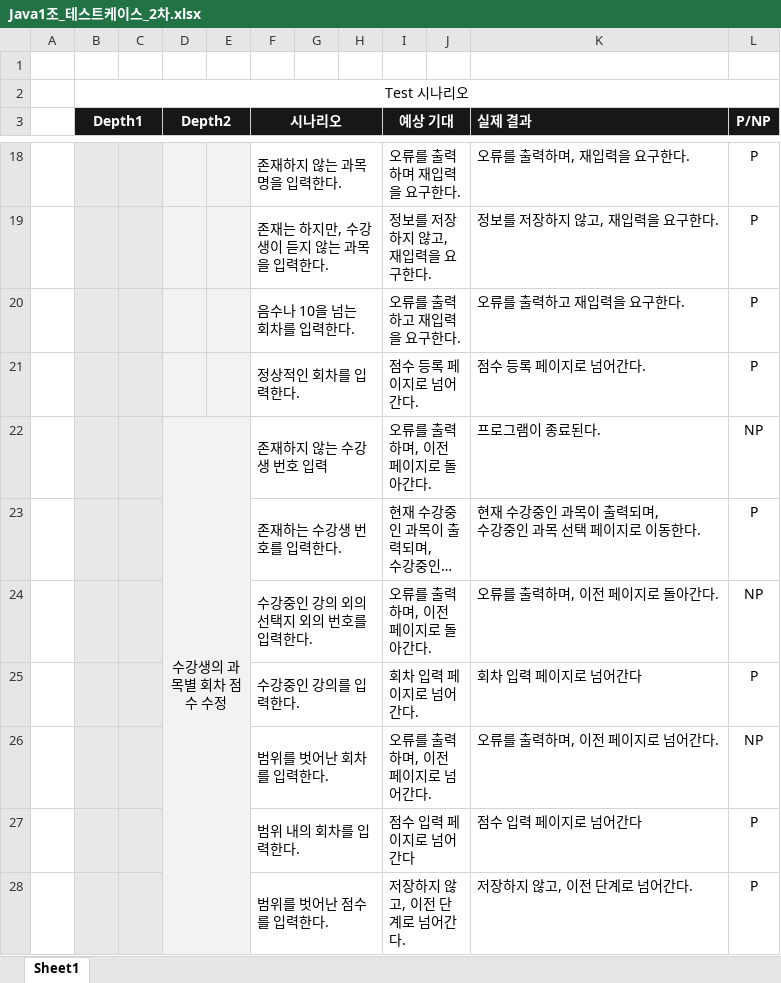
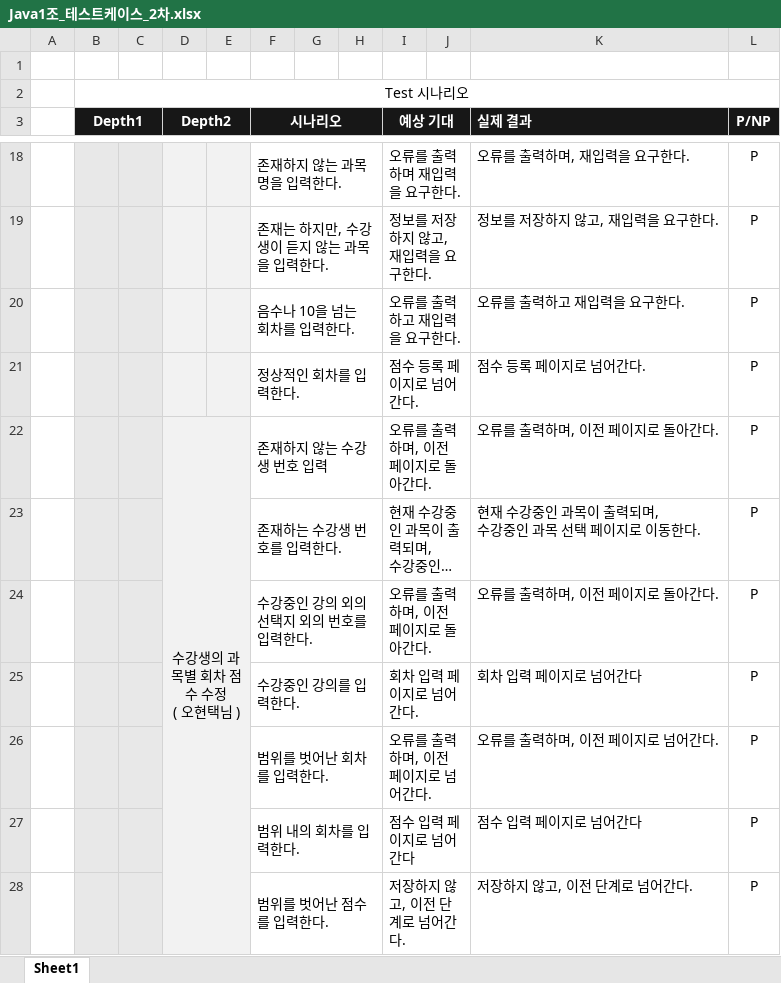
Before and after one commit to NBCJavaTeam1/NBCStudentManager, an Excel workbook: doc/Java1조_테스트케이스_2차.xlsx, sheet Sheet1, drawn as a sheet; only a part is shown, gaps mark what is left out; long unchanged cells end in …; values as stored, in another font and other column widths than the file's, no borders; ↵ is a line break in a cell; the diff covers the shown part only; the diff names each change by its address in the sheet, - before the commit and + after, or states it on an @@ line.

```diff
--- a/doc/Java1조_테스트케이스_2차.xlsx (sheet Sheet1)
+++ b/doc/Java1조_테스트케이스_2차.xlsx (sheet Sheet1)
-D22 (Depth2): 수강생의 과목별 회차 점수 수정
+D22 (Depth2): 수강생의 과목별 회차 점수 수정 ↵ ( 오현택님 )
-K22 (실제 결과): 프로그램이 종료된다.
+K22 (실제 결과): 오류를 출력하며, 이전 페이지로 돌아간다.
-L22 (P/NP): NP
+L22 (P/NP): P
-L24 (P/NP): NP
+L24 (P/NP): P
-L26 (P/NP): NP
+L26 (P/NP): P
```
Also changed, not shown: 9 edited cells elsewhere in this sheet, doc/Java1조_테스트케이스_1차.xlsx.
